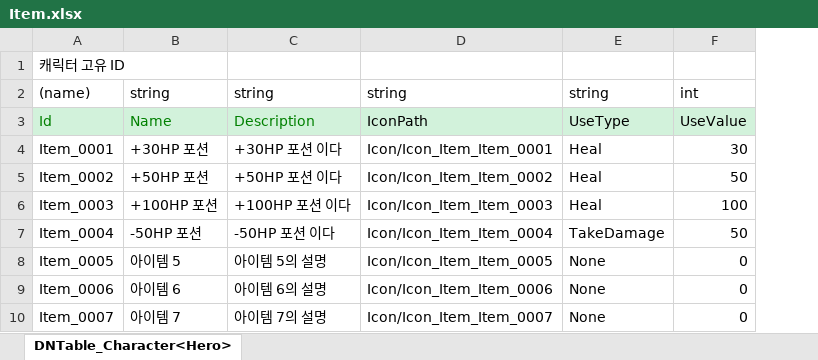
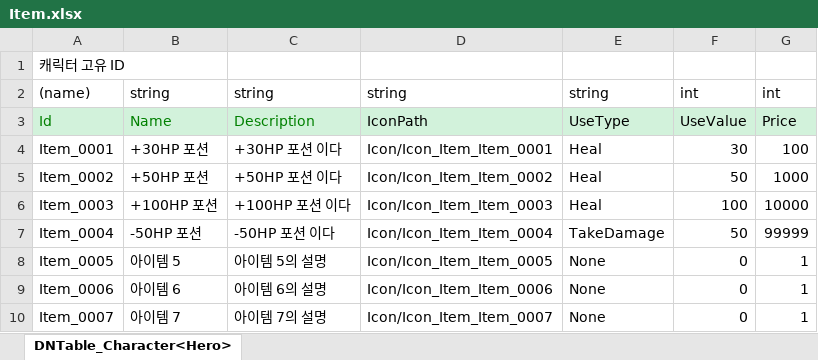
Before and after one commit to shepherdstar27/Promotion_Mission_04, an Excel workbook: JsonConverter/ExcelFiles/Item.xlsx, sheet DNTable_Character<Hero>, drawn as a sheet; values as stored, in another font and other column widths than the file's, no borders; the diff names each change by its address in the sheet, - before the commit and + after, or states it on an @@ line.

```diff
--- a/JsonConverter/ExcelFiles/Item.xlsx (sheet DNTable_Character<Hero>)
+++ b/JsonConverter/ExcelFiles/Item.xlsx (sheet DNTable_Character<Hero>)
+column G, rows 2-10: int | Price | 100 | 1000 | 10000 | 99999 | 1 | 1 | 1
```
Also changed, not shown: 6 other files.
